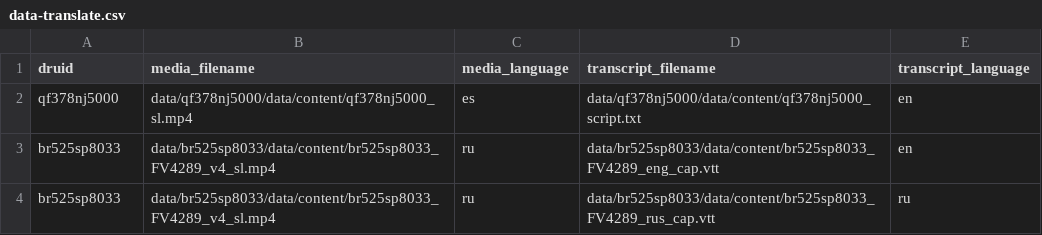
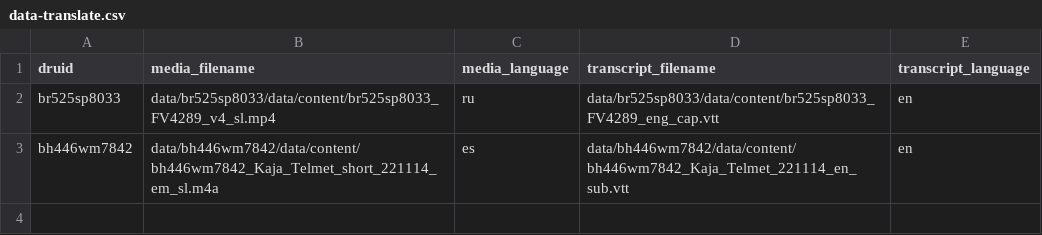
Before and after one commit to sul-dlss/whisper-pilot, a CSV file: data-translate.csv, drawn as a sheet; removed rows and columns are numbered as before the commit, all else as after; the diff names each change by its address in the sheet, - before the commit and + after, or states it on an @@ line.

Commit message:
fixed translate job

```diff
--- a/data-translate.csv
+++ b/data-translate.csv
-row 2: qf378nj5000 | data/qf378nj5000/data/content/qf378nj5000_sl.mp4 | es | data/qf378nj5000/data/content/qf378nj5000_script.txt | en
-row 4: br525sp8033 | data/br525sp8033/data/content/br525sp8033_FV4289_v4_sl.mp4 | ru | data/br525sp8033/data/content/br525sp8033_FV4289_rus_cap.vtt | ru
+row 3: bh446wm7842 | data/bh446wm7842/data/content/bh446wm7842_Kaja_Telmet_short_221114_em_sl.m4a | es | data/bh446wm7842/data/content/bh446wm7842_Kaja_Telmet_221114_en_sub.vtt | en
```
